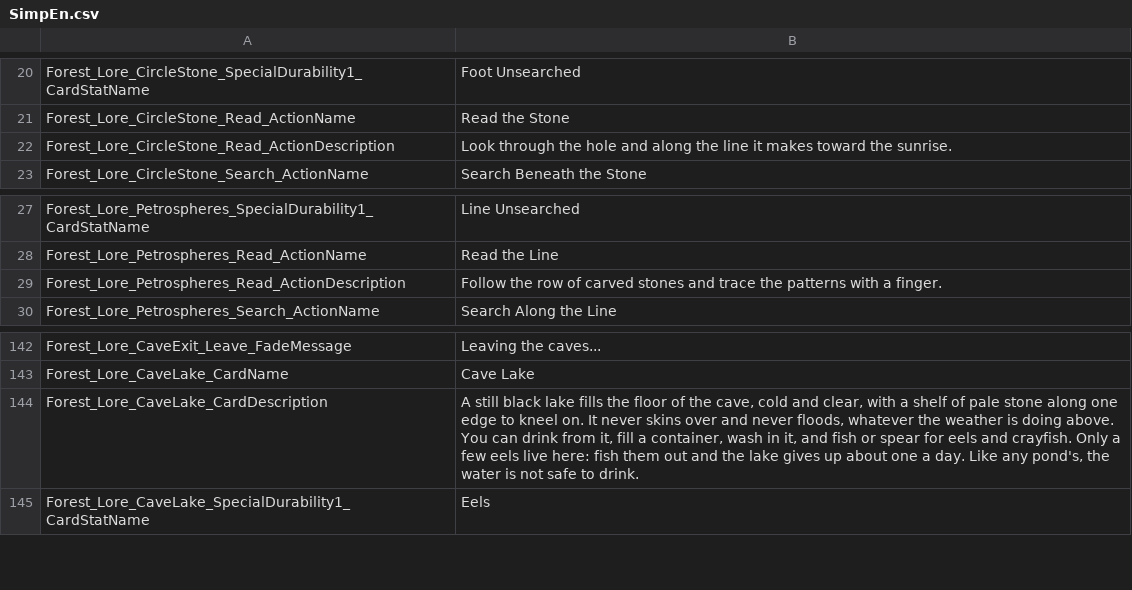
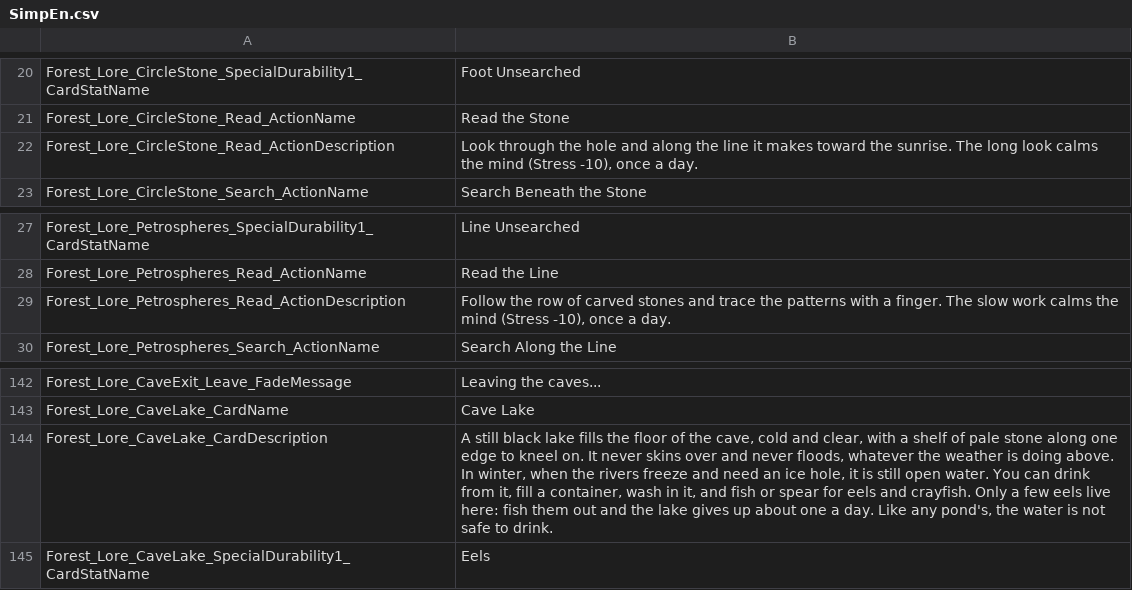
Before and after one commit to Jaredcscott/CSFF_Mods_CrispyWhips, a CSV file: Forest_Lore/Localization/SimpEn.csv, drawn as a sheet; only a part is shown, gaps mark what is left out; the diff covers the shown part only.

```diff
--- a/Forest_Lore/Localization/SimpEn.csv
+++ b/Forest_Lore/Localization/SimpEn.csv
@@ -21,3 +21,3 @@ Forest_Lore_CircleStone_SpecialDurability1_CardStatName,Foot Unsearched
 Forest_Lore_CircleStone_Read_ActionName,Read the Stone
-Forest_Lore_CircleStone_Read_ActionDescription,Look through the hole and along the line it makes toward the sunrise.
+Forest_Lore_CircleStone_Read_ActionDescription,"Look through the hole and along the line it makes toward the sunrise. The long look calms the mind (Stress -10), once a day."
 Forest_Lore_CircleStone_Search_ActionName,Search Beneath the Stone
@@ -28,3 +28,3 @@ Forest_Lore_Petrospheres_SpecialDurability1_CardStatName,Line Unsearched
 Forest_Lore_Petrospheres_Read_ActionName,Read the Line
-Forest_Lore_Petrospheres_Read_ActionDescription,Follow the row of carved stones and trace the patterns with a finger.
+Forest_Lore_Petrospheres_Read_ActionDescription,"Follow the row of carved stones and trace the patterns with a finger. The slow work calms the mind (Stress -10), once a day."
 Forest_Lore_Petrospheres_Search_ActionName,Search Along the Line
@@ -143,3 +143,3 @@ Forest_Lore_CaveExit_Leave_FadeMessage,Leaving the caves...
 Forest_Lore_CaveLake_CardName,Cave Lake
-Forest_Lore_CaveLake_CardDescription,"A still black lake fills the floor of the cave, cold and clear, with a shelf of pale stone along one edge to kneel on. It never skins over and never floods, whatever the weather is doing above. You can drink from it, fill a container, wash in it, and fish or spear for eels and crayfish. Only a few eels live here: fish them out and the lake gives up about one a day. Like any pond's, the water is not safe to drink."
+Forest_Lore_CaveLake_CardDescription,"A still black lake fills the floor of the cave, cold and clear, with a shelf of pale stone along one edge to kneel on. It never skins over and never floods, whatever the weather is doing above. In winter, when the rivers freeze and need an ice hole, it is still open water. You can drink from it, fill a container, wash in it, and fish or spear for eels and crayfish. Only a few eels live here: fish them out and the lake gives up about one a day. Like any pond's, the water is not safe to drink."
 Forest_Lore_CaveLake_SpecialDurability1_CardStatName,Eels
```
Also changed, not shown: 14 added rows and 3 edited cells elsewhere in this file, Forest_Lore/Localization/SimpCn.csv, 18 other files.
